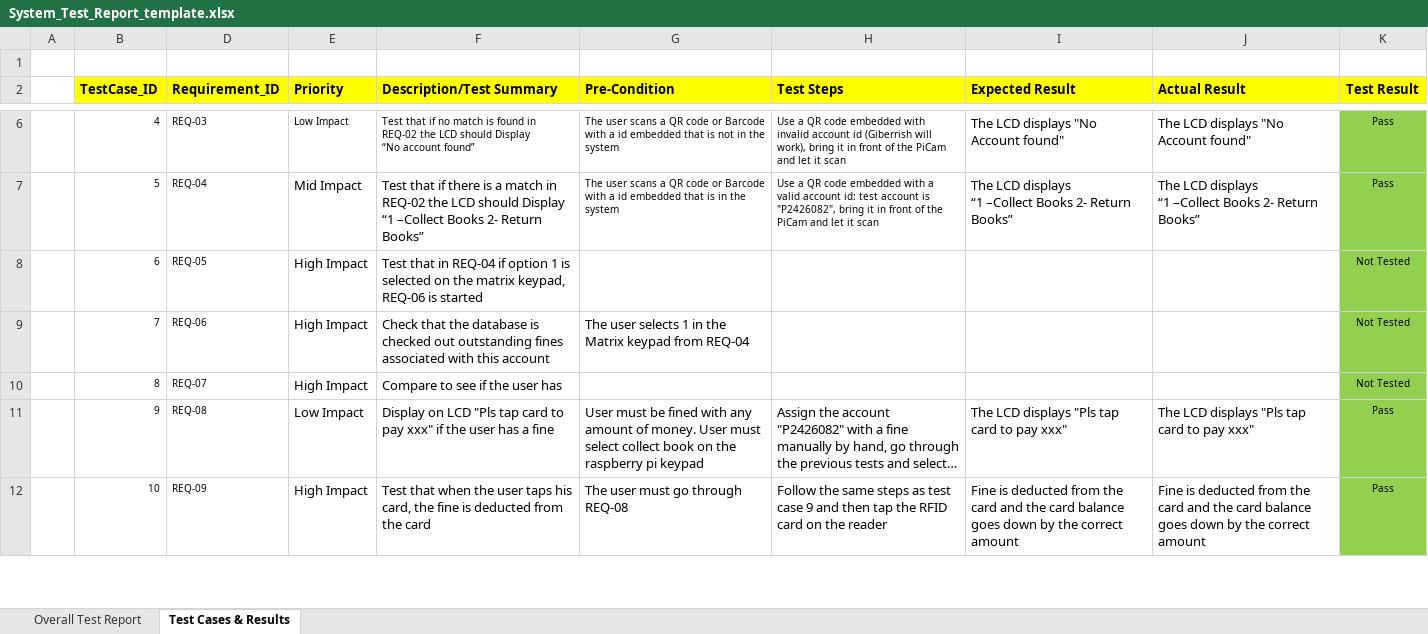
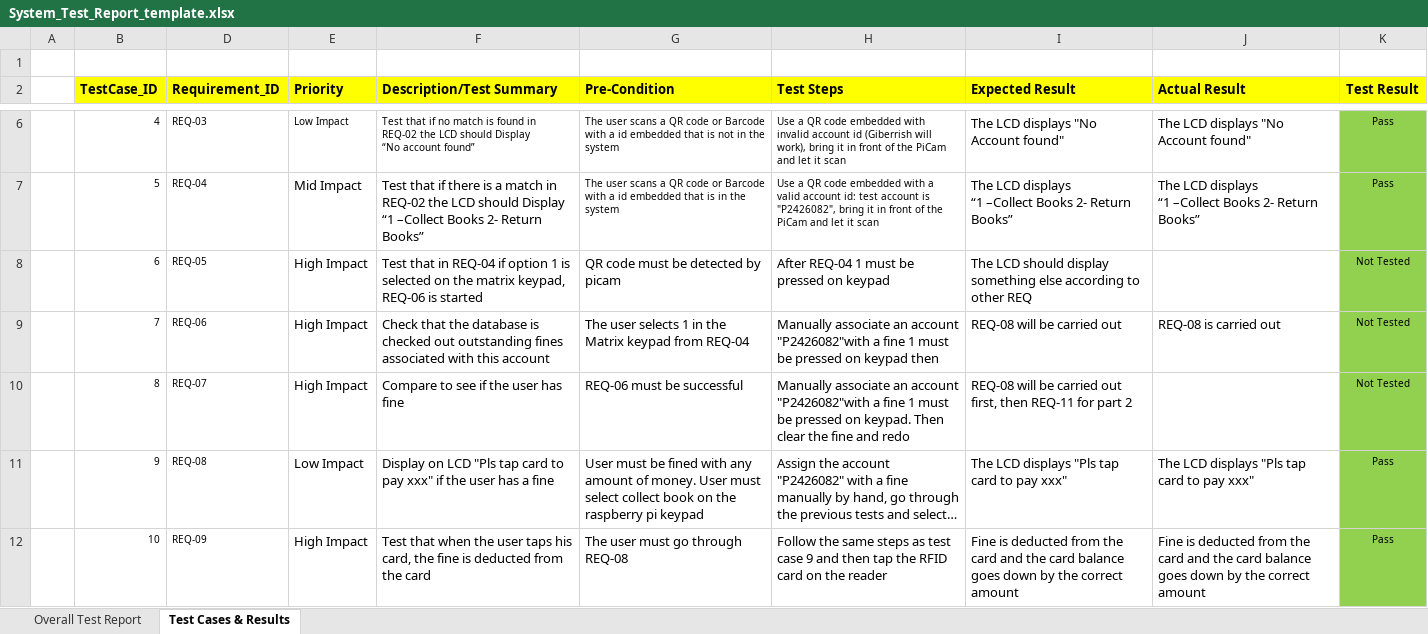
Before and after one commit to ET0735-DevOps-AIoT-AY2520/DCPE_2A_21_GroupA, an Excel workbook: docs/System_Test_Report_template.xlsx, sheet Test Cases & Results, drawn as a sheet; only a part is shown, gaps mark what is left out; long unchanged cells end in …; values as stored, in another font and other column widths than the file's, no borders; conditional formats not drawn; the diff covers the shown part only; the diff names each change by its address in the sheet, - before the commit and + after, or states it on an @@ line.

Commit message:
Merged into 1 commit as i somehow cooked my local proj folder: SYstem test till req34 and moved some SRS id

```diff
--- a/docs/System_Test_Report_template.xlsx (sheet Test Cases & Results)
+++ b/docs/System_Test_Report_template.xlsx (sheet Test Cases & Results)
-G8 (Pre-Condition): (empty)
+G8 (Pre-Condition): QR code must be detected by picam
-H8 (Test Steps): (empty)
+H8 (Test Steps): After REQ-04 1 must be pressed on keypad
-I8 (Expected Result): (empty)
+I8 (Expected Result): The LCD should display something else according to other REQ
-H9 (Test Steps): (empty)
+H9 (Test Steps): Manually associate an account "P2426082"with a fine 1 must be pressed on keypad then
-I9 (Expected Result): (empty)
+I9 (Expected Result): REQ-08 will be carried out
-J9 (Actual Result): (empty)
+J9 (Actual Result): REQ-08 is carried out
-F10 (Description/Test Summary): Compare to see if the user has
+F10 (Description/Test Summary): Compare to see if the user has fine
-G10 (Pre-Condition): (empty)
+G10 (Pre-Condition): REQ-06 must be successful
-H10 (Test Steps): (empty)
+H10 (Test Steps): Manually associate an account "P2426082"with a fine 1 must be pressed on keypad. Then clear the fine and redo
-I10 (Expected Result): (empty)
+I10 (Expected Result): REQ-08 will be carried out first, then REQ-11 for part 2
```
Also changed, not shown: 67 added rows and 35 edited cells elsewhere in this sheet, sheet Overall Test Report, formulas that keep their value, charts or pictures, 1 other file.
